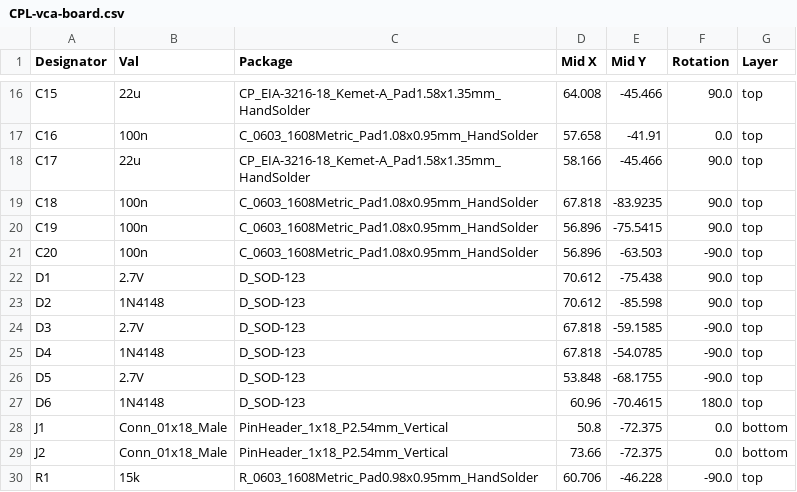
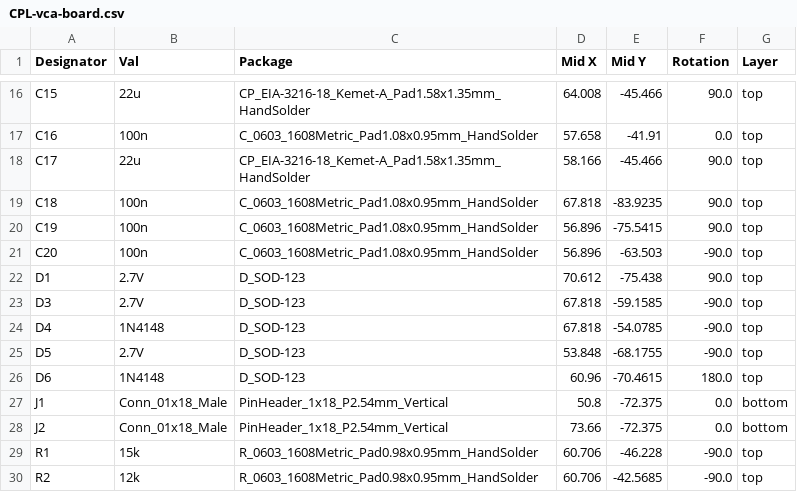
Before and after one commit to flpvsk/pt-workshop, a CSV file: vca-board/jlcpcb/production_files/CPL-vca-board.csv, drawn as a sheet; only a part is shown, gaps mark what is left out; the shorter side is filled out with more unchanged rows.

```diff
--- a/vca-board/jlcpcb/production_files/CPL-vca-board.csv
+++ b/vca-board/jlcpcb/production_files/CPL-vca-board.csv
@@ -22,3 +22,2 @@ C20,100n,C_0603_1608Metric_Pad1.08x0.95mm_HandSolder,56.896,-63.503,-90.0,top
 D1,2.7V,D_SOD-123,70.612,-75.438,90.0,top
-D2,1N4148,D_SOD-123,70.612,-85.598,90.0,top
 D3,2.7V,D_SOD-123,67.818,-59.1585,-90.0,top
```
Also changed, not shown: vca-board/jlcpcb/production_files/BOM-vca-board.csv, 28 other files.
